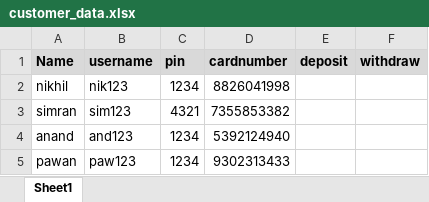
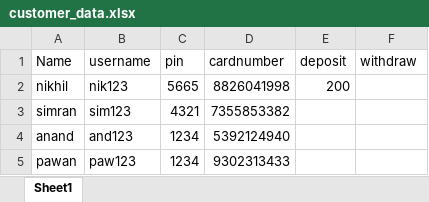
Before and after one commit to nikhil-mlk/python-short-projects, an Excel workbook: atm_machine/customer_data.xlsx, sheet Sheet1, drawn as a sheet; values as stored, in another font and other column widths than the file's, no borders; the diff names each change by its address in the sheet, - before the commit and + after, or states it on an @@ line.

```diff
--- a/atm_machine/customer_data.xlsx (sheet Sheet1)
+++ b/atm_machine/customer_data.xlsx (sheet Sheet1)
@@ A1:F1 fill: #D9D9D9 → none, bold: on → off @@
-C2 (pin): 1234
+C2 (pin): 5665
-E2 (deposit): (empty)
+E2 (deposit): 200
```
Also changed, not shown: 1 other file.
